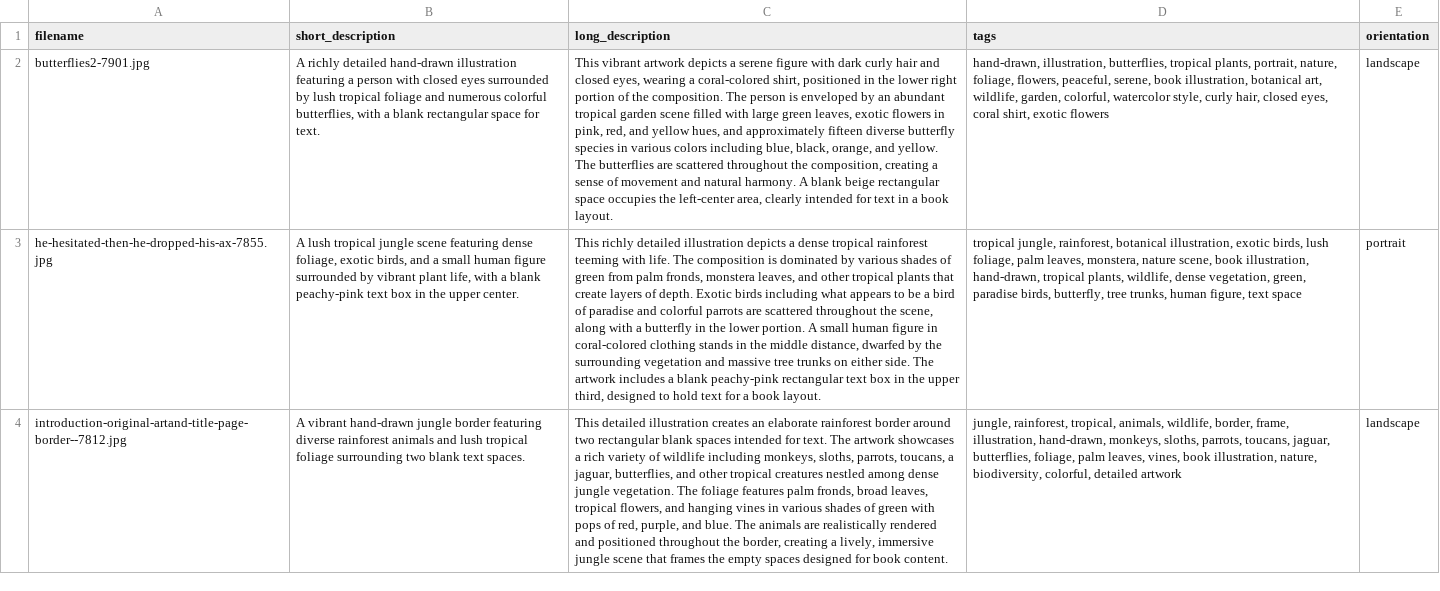
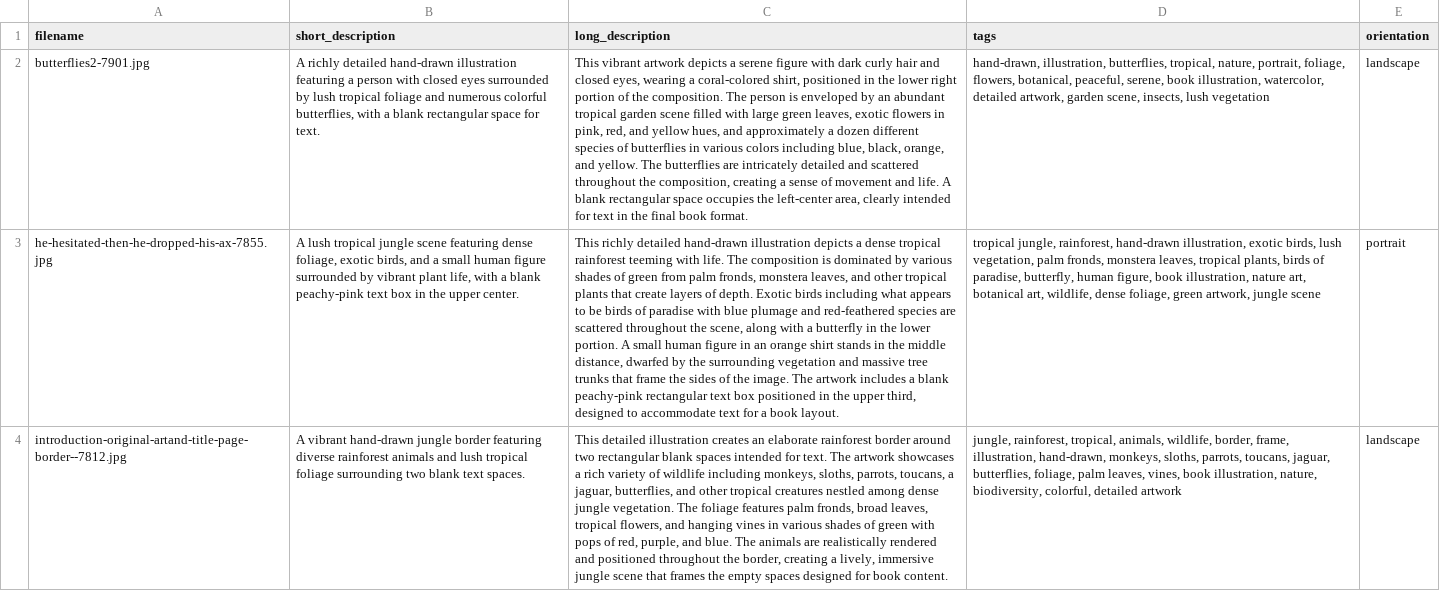
Before and after one commit to mroswell/tag-images, a CSV file: anthropic/artwork_descriptions_claude.csv, drawn as a sheet; only a part is shown; the diff covers the shown part only; the diff names each change by its address in the sheet, - before the commit and + after, or states it on an @@ line.

```diff
--- a/anthropic/artwork_descriptions_claude.csv
+++ b/anthropic/artwork_descriptions_claude.csv
-C2 (long_description): …and approximately fifteen diverse butterfly species in various colors including blue, black, orange, and yellow. The butterflies are scattered throughout the composition, creating a sense of movement and natural harmony. A blank beige rectangular space occupies the left-center area, clearly intended for text in a book layout.
+C2 (long_description): …and approximately a dozen different species of butterflies in various colors including blue, black, orange, and yellow. The butterflies are intricately detailed and scattered throughout the composition, creating a sense of movement and life. A blank rectangular space occupies the left-center area, clearly intended for text in the final book format.
-D2 (tags): …illustration, butterflies, tropical plants, portrait, nature, foliage, flowers, peaceful, serene, book illustration, botanical art, wildlife, garden, colorful, watercolor style, curly hair, closed eyes, coral shirt, exotic flowers
+D2 (tags): …illustration, butterflies, tropical, nature, portrait, foliage, flowers, botanical, peaceful, serene, book illustration, watercolor, detailed artwork, garden scene, insects, lush vegetation
-C3 (long_description): …richly detailed illustration depicts a dense tropical rainforest teeming with life. The composition is dominated by various shades of green from palm fronds, monstera leaves, and other tropical plants that create layers of depth. Exotic birds including what appears to be a bird of paradise and colorful parrots are scattered throughout the scene, along with a butterfly in the lower portion. A small human figure in coral-colored clothing stands in the middle distance, dwarfed by the surrounding vegetation and massive tree trunks on either side. The artwork includes a blank peachy-pink rectangular text box in the upper third, designed to hold text for…
+C3 (long_description): …richly detailed hand-drawn illustration depicts a dense tropical rainforest teeming with life. The composition is dominated by various shades of green from palm fronds, monstera leaves, and other tropical plants that create layers of depth. Exotic birds including what appears to be birds of paradise with blue plumage and red-feathered species are scattered throughout the scene, along with a butterfly in the lower portion. A small human figure in an orange shirt stands in the middle distance, dwarfed by the surrounding vegetation and massive tree trunks that frame the sides of the image. The artwork includes a blank peachy-pink rectangular text box positioned in the upper third, designed to accommodate text for…
-D3 (tags): …jungle, rainforest, botanical illustration, exotic birds, lush foliage, palm leaves, monstera, nature scene, book illustration, hand-drawn, tropical plants, wildlife, dense vegetation, green, paradise birds, butterfly, tree trunks, human figure, text space
+D3 (tags): …jungle, rainforest, hand-drawn illustration, exotic birds, lush vegetation, palm fronds, monstera leaves, tropical plants, birds of paradise, butterfly, human figure, book illustration, nature art, botanical art, wildlife, dense foliage, green artwork, jungle scene
```
Also changed, not shown: 5 edited cells elsewhere in this file, 3 other files.
